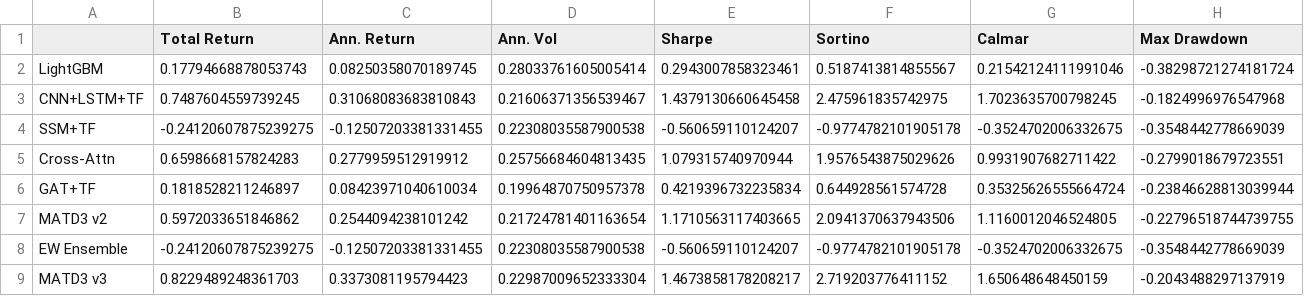
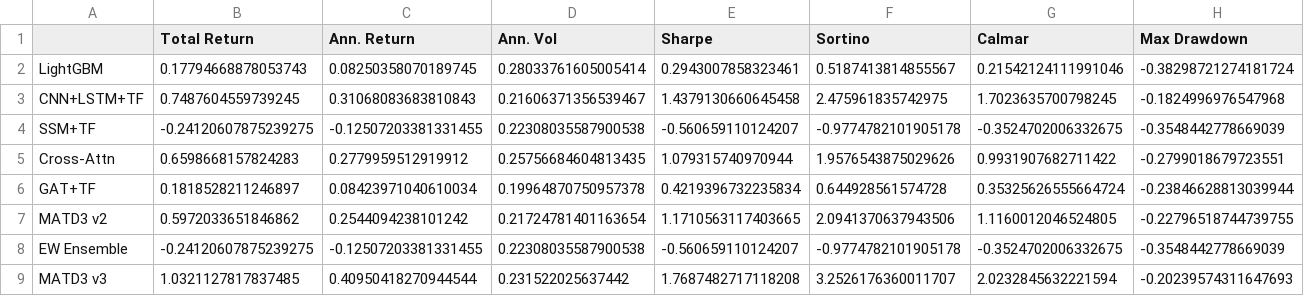
Before and after one commit to alexchen4/fintech-capstone-project, a CSV file: models_comparison/matd3_v3/metrics_comparison_full.csv, drawn as a sheet; only a part is shown; the diff covers the shown part only; the diff names each change by its address in the sheet, - before the commit and + after, or states it on an @@ line.

```diff
--- a/models_comparison/matd3_v3/metrics_comparison_full.csv
+++ b/models_comparison/matd3_v3/metrics_comparison_full.csv
-B9 (Total Return): 0.8229489248361703
+B9 (Total Return): 1.0321127817837485
-C9 (Ann. Return): 0.3373081195794423
+C9 (Ann. Return): 0.40950418270944544
-D9 (Ann. Vol): 0.22987009652333304
+D9 (Ann. Vol): 0.231522025637442
-E9 (Sharpe): 1.4673858178208217
+E9 (Sharpe): 1.7687482717118208
-F9 (Sortino): 2.719203776411152
+F9 (Sortino): 3.2526176360011707
-G9 (Calmar): 1.650648648450159
+G9 (Calmar): 2.0232845632221594
-H9 (Max Drawdown): -0.2043488297137919
+H9 (Max Drawdown): -0.20239574311647693
```
Also changed, not shown: 2 edited cells elsewhere in this file, 35 other files.
